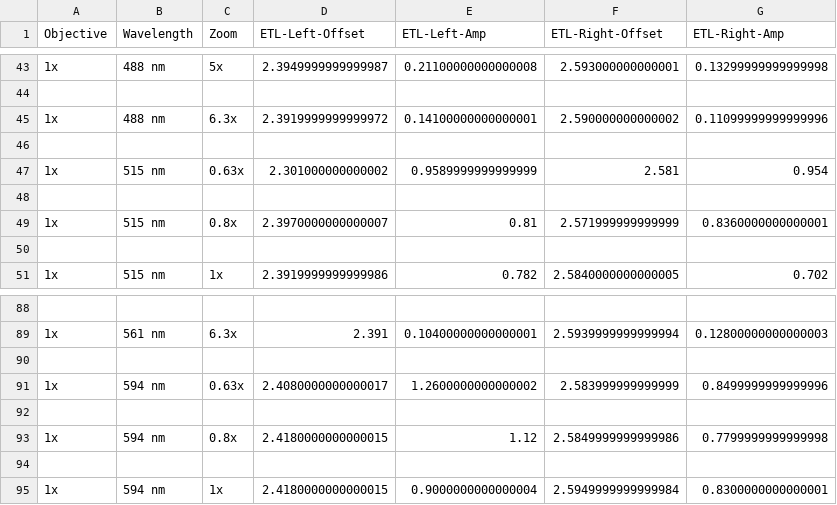
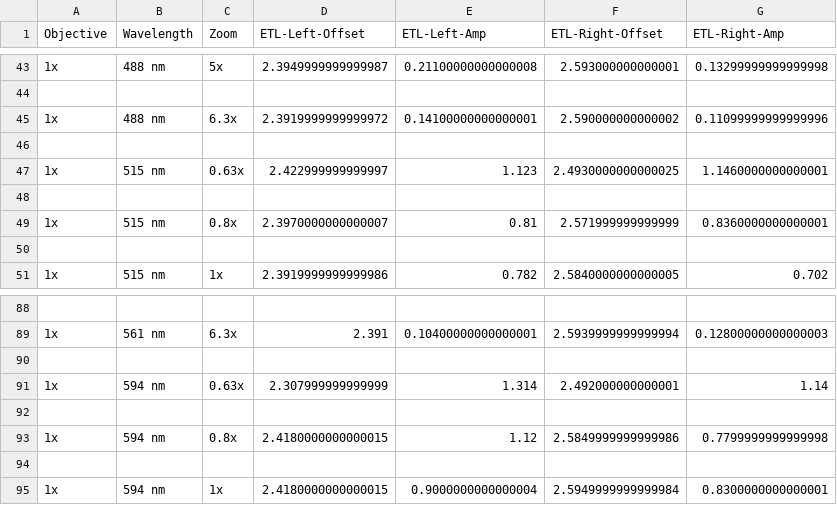
Before and after one commit to mesoSPIM/mesoSPIM-control, a CSV file: mesoSPIM/config/etl_parameters/ETL-parameters.csv, drawn as a sheet; only a part is shown, gaps mark what is left out.

```diff
--- a/mesoSPIM/config/etl_parameters/ETL-parameters.csv
+++ b/mesoSPIM/config/etl_parameters/ETL-parameters.csv
@@ -46,3 +46,3 @@ Objective;Wavelength;Zoom;ETL-Left-Offset;ETL-Left-Amp;ETL-Right-Offset;ETL-Righ
 
-1x;515 nm;0.63x;2.301000000000002;0.9589999999999999;2.581;0.954
+1x;515 nm;0.63x;2.422999999999997;1.123;2.4930000000000025;1.1460000000000001
 
@@ -90,3 +90,3 @@ Objective;Wavelength;Zoom;ETL-Left-Offset;ETL-Left-Amp;ETL-Right-Offset;ETL-Righ
 
-1x;594 nm;0.63x;2.4080000000000017;1.2600000000000002;2.583999999999999;0.8499999999999996
+1x;594 nm;0.63x;2.307999999999999;1.314;2.492000000000001;1.14
 
```
Also changed, not shown: 1 other file.
